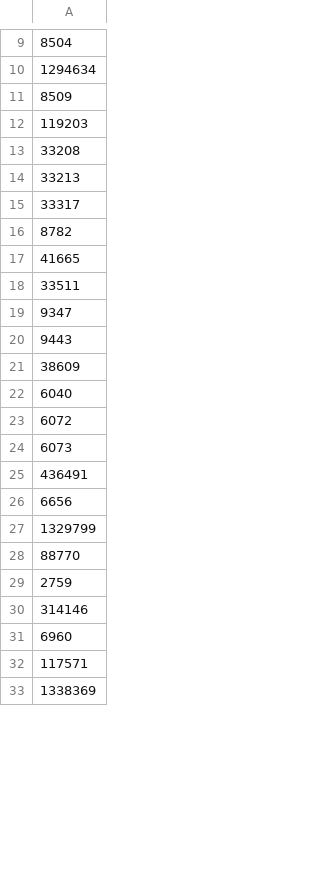
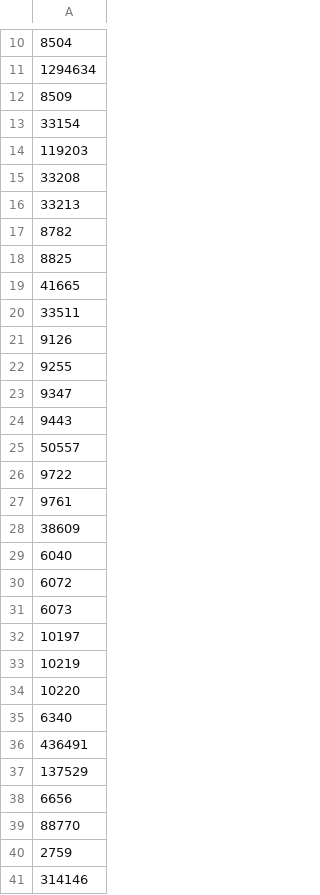
Before and after one commit to BgeeDB/bgee_pipeline, a TSV file: generated_files/species/annotTaxIds.tsv, drawn as a sheet; only a part is shown, gaps mark what is left out; the shorter side is filled out with more unchanged rows; removed rows and columns are numbered as before the commit, all else as after; the diff covers the shown part only; the diff names each change by its address in the sheet, - before the commit and + after, or states it on an @@ line.

```diff
--- a/generated_files/species/annotTaxIds.tsv
+++ b/generated_files/species/annotTaxIds.tsv
+row 13: 33154
-row 15: 33317
+row 18: 8825
+row 21: 9126
+row 22: 9255
+row 25: 50557
+row 26: 9722
+row 27: 9761
+row 32: 10197
+row 33: 10219
+row 34: 10220
+row 35: 6340
+row 37: 137529
-row 27: 1329799
```
Also changed, not shown: 3 added rows and 1 removed row elsewhere in this file, generated_files/species/allTaxIds.tsv, 4 other files.
